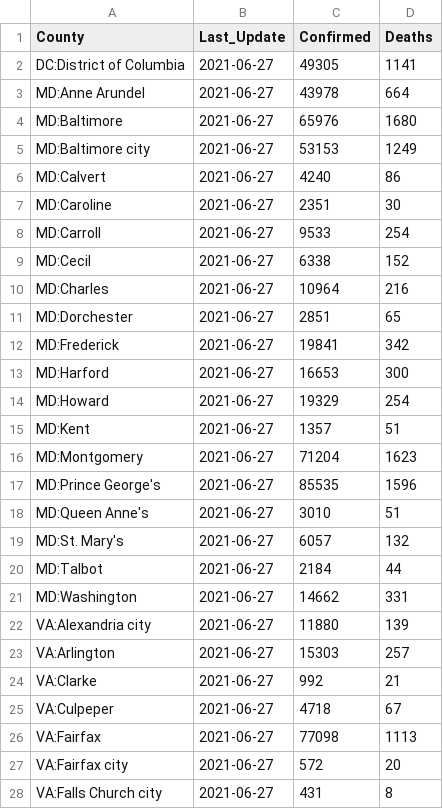
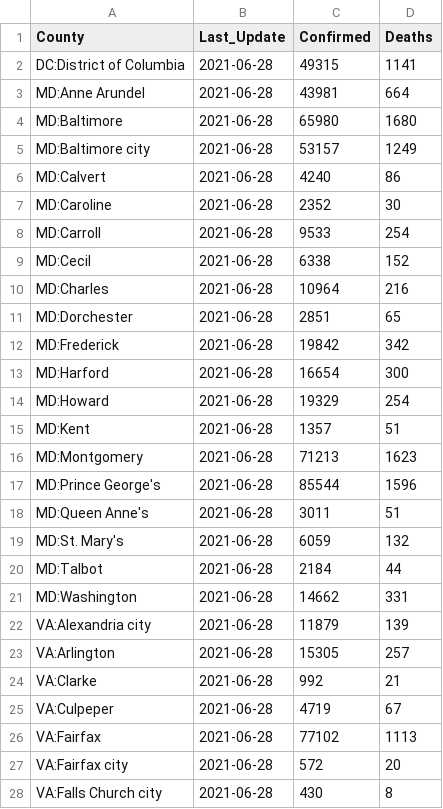
Before and after one commit to ONYLAB/cberopen, a CSV file: Data/Latest_DC_MD_VA.csv, drawn as a sheet; only a part is shown; the diff covers the shown part only.

```diff
--- a/Data/Latest_DC_MD_VA.csv
+++ b/Data/Latest_DC_MD_VA.csv
@@ -1,28 +1,28 @@
 "County","Last_Update","Confirmed","Deaths"
-"DC:District of Columbia",2021-06-27,49305,1141
-"MD:Anne Arundel",2021-06-27,43978,664
-"MD:Baltimore",2021-06-27,65976,1680
-"MD:Baltimore city",2021-06-27,53153,1249
-"MD:Calvert",2021-06-27,4240,86
-"MD:Caroline",2021-06-27,2351,30
-"MD:Carroll",2021-06-27,9533,254
-"MD:Cecil",2021-06-27,6338,152
-"MD:Charles",2021-06-27,10964,216
-"MD:Dorchester",2021-06-27,2851,65
-"MD:Frederick",2021-06-27,19841,342
-"MD:Harford",2021-06-27,16653,300
-"MD:Howard",2021-06-27,19329,254
-"MD:Kent",2021-06-27,1357,51
-"MD:Montgomery",2021-06-27,71204,1623
-"MD:Prince George's",2021-06-27,85535,1596
-"MD:Queen Anne's",2021-06-27,3010,51
-"MD:St. Mary's",2021-06-27,6057,132
-"MD:Talbot",2021-06-27,2184,44
-"MD:Washington",2021-06-27,14662,331
-"VA:Alexandria city",2021-06-27,11880,139
-"VA:Arlington",2021-06-27,15303,257
-"VA:Clarke",2021-06-27,992,21
-"VA:Culpeper",2021-06-27,4718,67
-"VA:Fairfax",2021-06-27,77098,1113
-"VA:Fairfax city",2021-06-27,572,20
-"VA:Falls Church city",2021-06-27,431,8
+"DC:District of Columbia",2021-06-28,49315,1141
+"MD:Anne Arundel",2021-06-28,43981,664
+"MD:Baltimore",2021-06-28,65980,1680
+"MD:Baltimore city",2021-06-28,53157,1249
+"MD:Calvert",2021-06-28,4240,86
+"MD:Caroline",2021-06-28,2352,30
+"MD:Carroll",2021-06-28,9533,254
+"MD:Cecil",2021-06-28,6338,152
+"MD:Charles",2021-06-28,10964,216
+"MD:Dorchester",2021-06-28,2851,65
+"MD:Frederick",2021-06-28,19842,342
+"MD:Harford",2021-06-28,16654,300
+"MD:Howard",2021-06-28,19329,254
+"MD:Kent",2021-06-28,1357,51
+"MD:Montgomery",2021-06-28,71213,1623
+"MD:Prince George's",2021-06-28,85544,1596
+"MD:Queen Anne's",2021-06-28,3011,51
+"MD:St. Mary's",2021-06-28,6059,132
+"MD:Talbot",2021-06-28,2184,44
+"MD:Washington",2021-06-28,14662,331
+"VA:Alexandria city",2021-06-28,11879,139
+"VA:Arlington",2021-06-28,15305,257
+"VA:Clarke",2021-06-28,992,21
+"VA:Culpeper",2021-06-28,4719,67
+"VA:Fairfax",2021-06-28,77102,1113
+"VA:Fairfax city",2021-06-28,572,20
+"VA:Falls Church city",2021-06-28,430,8
```
Also changed, not shown: 24 edited cells elsewhere in this file, Data/County_Linear_Regression.csv, Data/Long_DC_MD_VA.csv, 2 other files.
